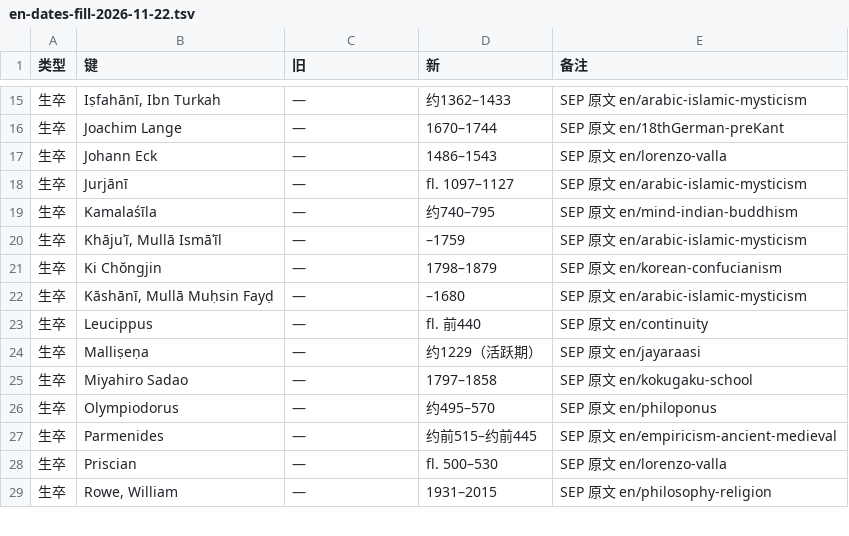
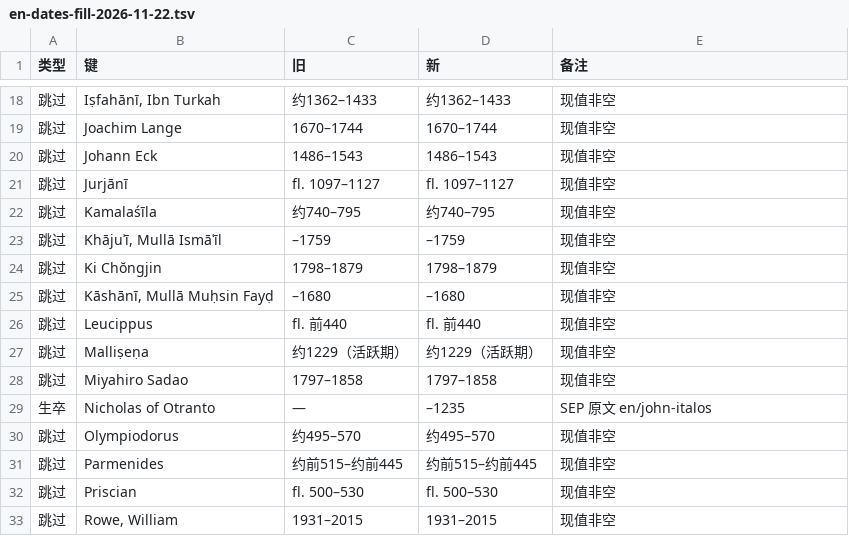
Before and after one commit to taophilosophy/SEP-CN, a TSV file: specs/013-person-attribution/results/en-dates-fill-2026-11-22.tsv, drawn as a sheet; only a part is shown, gaps mark what is left out; the diff covers the shown part only.

```diff
--- a/specs/013-person-attribution/results/en-dates-fill-2026-11-22.tsv
+++ b/specs/013-person-attribution/results/en-dates-fill-2026-11-22.tsv
@@ -15,15 +18,16 @@
-生卒	Iṣfahānī, Ibn Turkah	—	约1362–1433	SEP 原文 en/arabic-islamic-mysticism
-生卒	Joachim Lange	—	1670–1744	SEP 原文 en/18thGerman-preKant
-生卒	Johann Eck	—	1486–1543	SEP 原文 en/lorenzo-valla
-生卒	Jurjānī	—	fl. 1097–1127	SEP 原文 en/arabic-islamic-mysticism
-生卒	Kamalaśīla	—	约740–795	SEP 原文 en/mind-indian-buddhism
-生卒	Khājuʾī, Mullā Ismāʿīl	—	–1759	SEP 原文 en/arabic-islamic-mysticism
-生卒	Ki Chŏngjin	—	1798–1879	SEP 原文 en/korean-confucianism
-生卒	Kāshānī, Mullā Muḥsin Fayḍ	—	–1680	SEP 原文 en/arabic-islamic-mysticism
-生卒	Leucippus	—	fl. 前440	SEP 原文 en/continuity
-生卒	Malliṣeṇa	—	约1229（活跃期）	SEP 原文 en/jayaraasi
-生卒	Miyahiro Sadao	—	1797–1858	SEP 原文 en/kokugaku-school
-生卒	Olympiodorus	—	约495–570	SEP 原文 en/philoponus
-生卒	Parmenides	—	约前515–约前445	SEP 原文 en/empiricism-ancient-medieval
-生卒	Priscian	—	fl. 500–530	SEP 原文 en/lorenzo-valla
-生卒	Rowe, William	—	1931–2015	SEP 原文 en/philosophy-religion
+跳过	Iṣfahānī, Ibn Turkah	约1362–1433	约1362–1433	现值非空
+跳过	Joachim Lange	1670–1744	1670–1744	现值非空
+跳过	Johann Eck	1486–1543	1486–1543	现值非空
+跳过	Jurjānī	fl. 1097–1127	fl. 1097–1127	现值非空
+跳过	Kamalaśīla	约740–795	约740–795	现值非空
+跳过	Khājuʾī, Mullā Ismāʿīl	–1759	–1759	现值非空
+跳过	Ki Chŏngjin	1798–1879	1798–1879	现值非空
+跳过	Kāshānī, Mullā Muḥsin Fayḍ	–1680	–1680	现值非空
+跳过	Leucippus	fl. 前440	fl. 前440	现值非空
+跳过	Malliṣeṇa	约1229（活跃期）	约1229（活跃期）	现值非空
+跳过	Miyahiro Sadao	1797–1858	1797–1858	现值非空
+生卒	Nicholas of Otranto	—	–1235	SEP 原文 en/john-italos
+跳过	Olympiodorus	约495–570	约495–570	现值非空
+跳过	Parmenides	约前515–约前445	约前515–约前445	现值非空
+跳过	Priscian	fl. 500–530	fl. 500–530	现值非空
+跳过	Rowe, William	1931–2015	1931–2015	现值非空
```
Also changed, not shown: 6 added rows and 60 edited cells elsewhere in this file, 7 other files.
